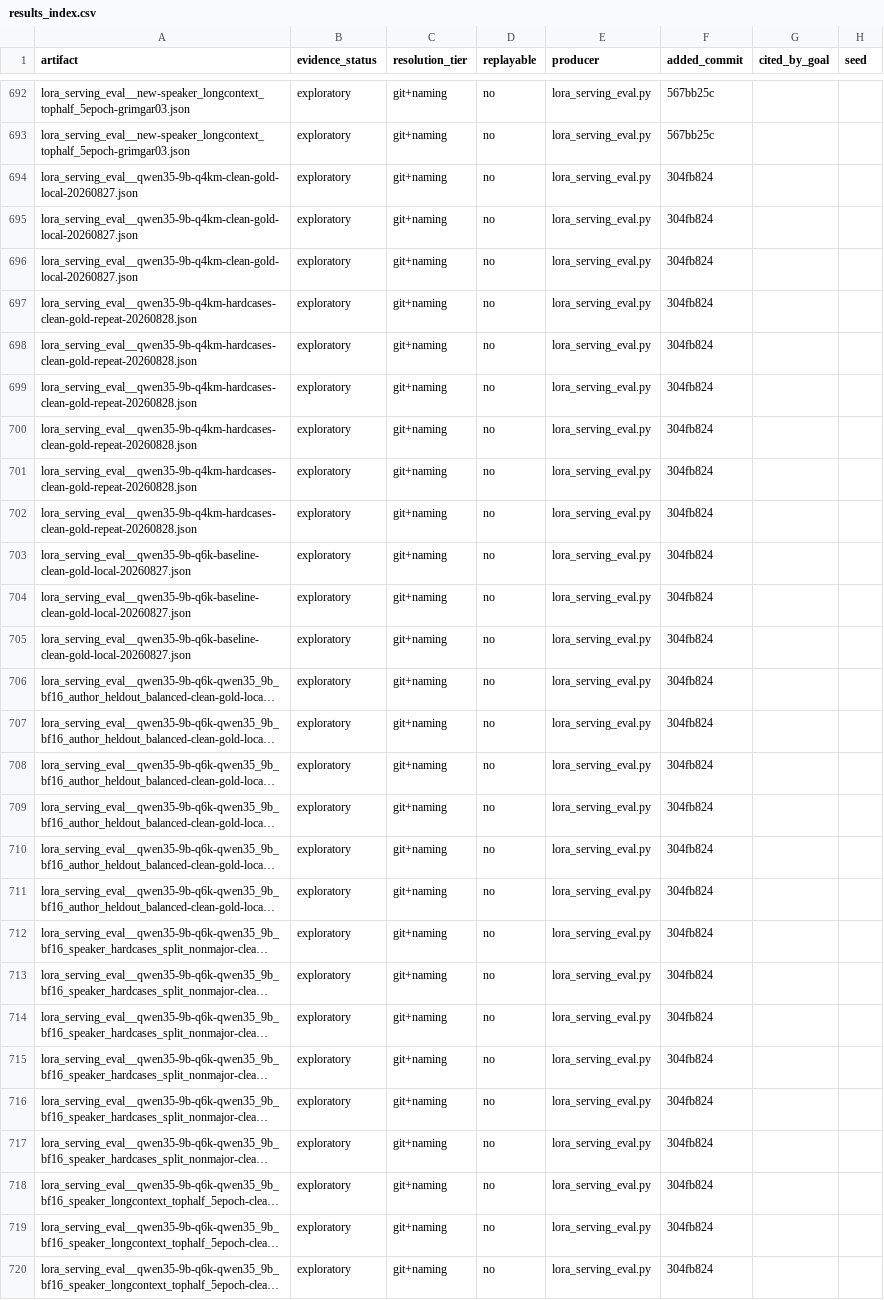
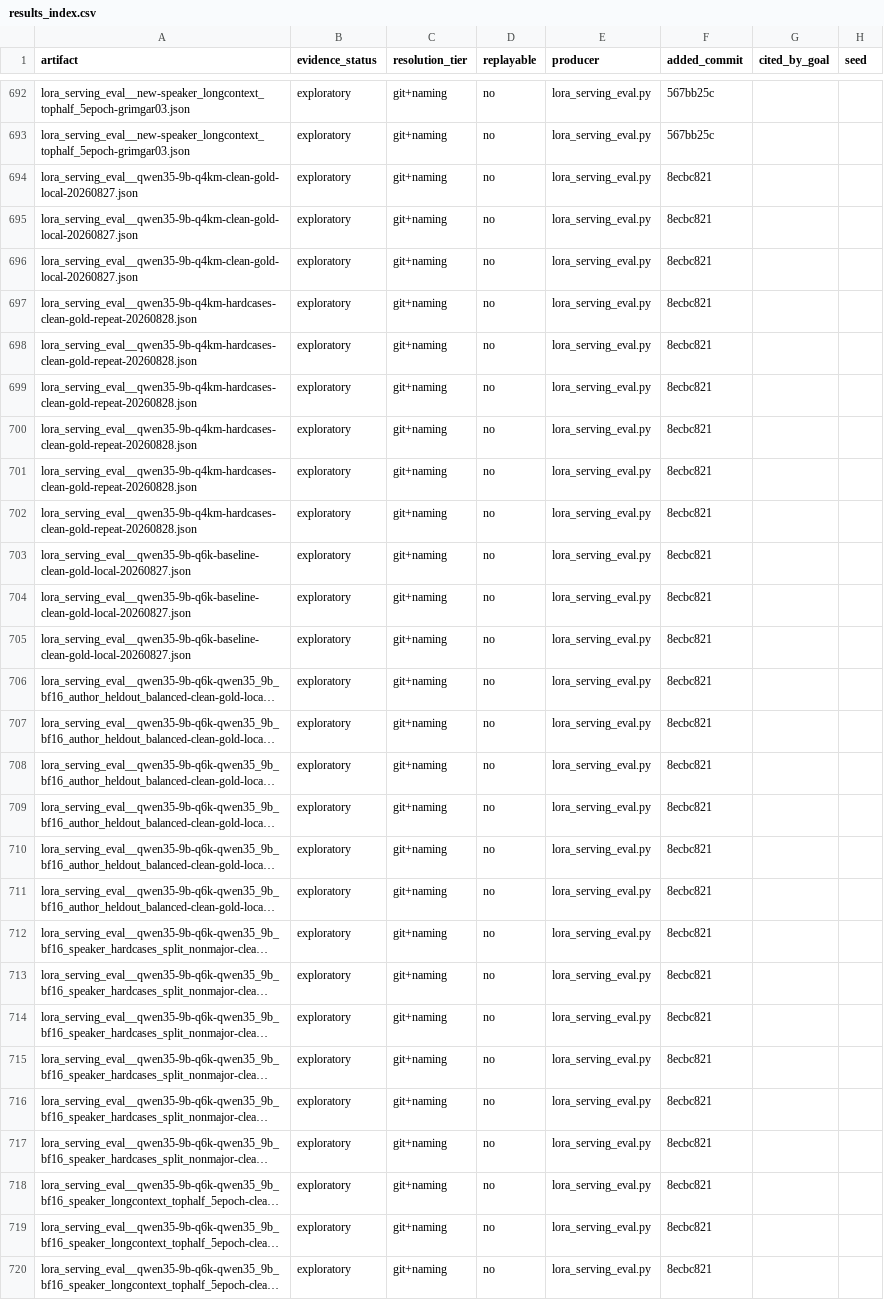
Before and after one commit to on22s/alexandria-audiobook2, a CSV file: results_index.csv, drawn as a sheet; only a part is shown, gaps mark what is left out; long unchanged cells end in …; the diff covers the shown part only; the diff names each change by its address in the sheet, - before the commit and + after, or states it on an @@ line.

Commit message:
Rebuild derived files after post-rewrite
The merge driver keeps our side of every derived file so the merge does
not stop on a conflict that means nothing. Our side is the stale side, so
this rebuilds them against the merged tree. See .gitattributes.

```diff
--- a/results_index.csv
+++ b/results_index.csv
-F694:F720 (added_commit): 304fb824
+F694:F720 (added_commit): 8ecbc821
```
Also changed, not shown: 102 edited cells elsewhere in this file.
